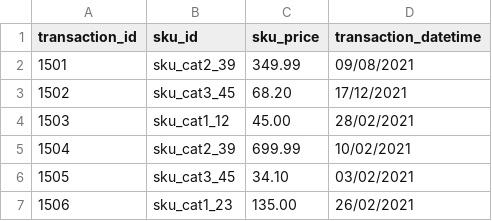
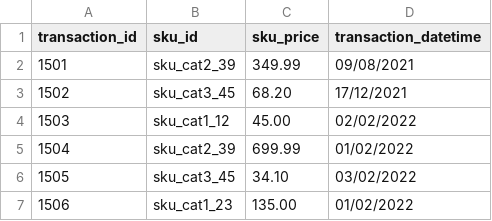
Before and after one commit to jesnajames/operation-healthcare, a CSV file: repositories/transactions_db.csv, drawn as a sheet.

Commit message:
MPY-2: Filtering transactions by date

```diff
--- a/repositories/transactions_db.csv
+++ b/repositories/transactions_db.csv
@@ -3,5 +3,5 @@ transaction_id,sku_id,sku_price,transaction_datetime
 1502,sku_cat3_45,68.20,17/12/2021
-1503,sku_cat1_12,45.00,28/02/2021
-1504,sku_cat2_39,699.99,10/02/2021
-1505,sku_cat3_45,34.10,03/02/2021
-1506,sku_cat1_23,135.00,26/02/2021
+1503,sku_cat1_12,45.00,02/02/2022
+1504,sku_cat2_39,699.99,01/02/2022
+1505,sku_cat3_45,34.10,03/02/2022
+1506,sku_cat1_23,135.00,01/02/2022
```
Also changed, not shown: 5 other files.
